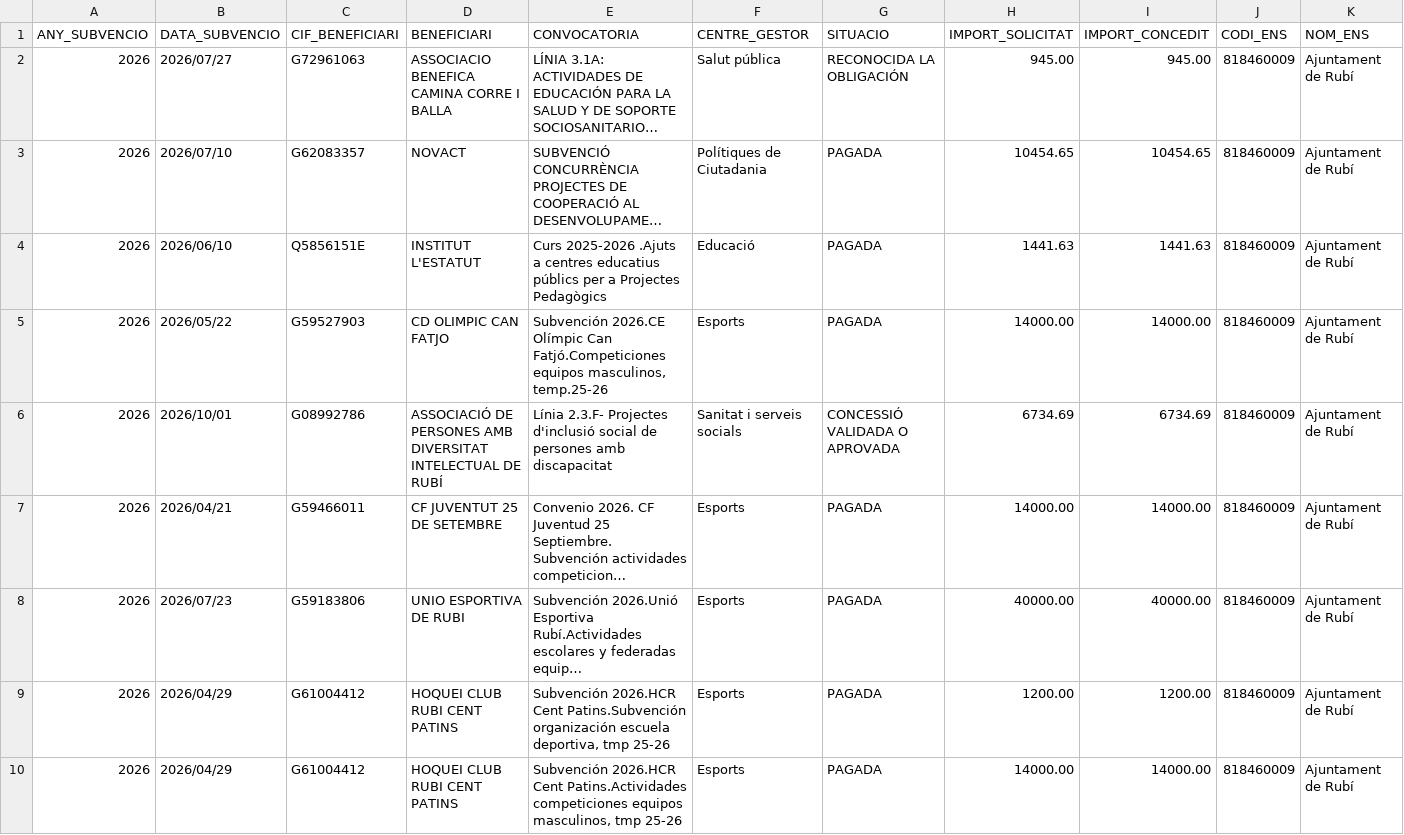
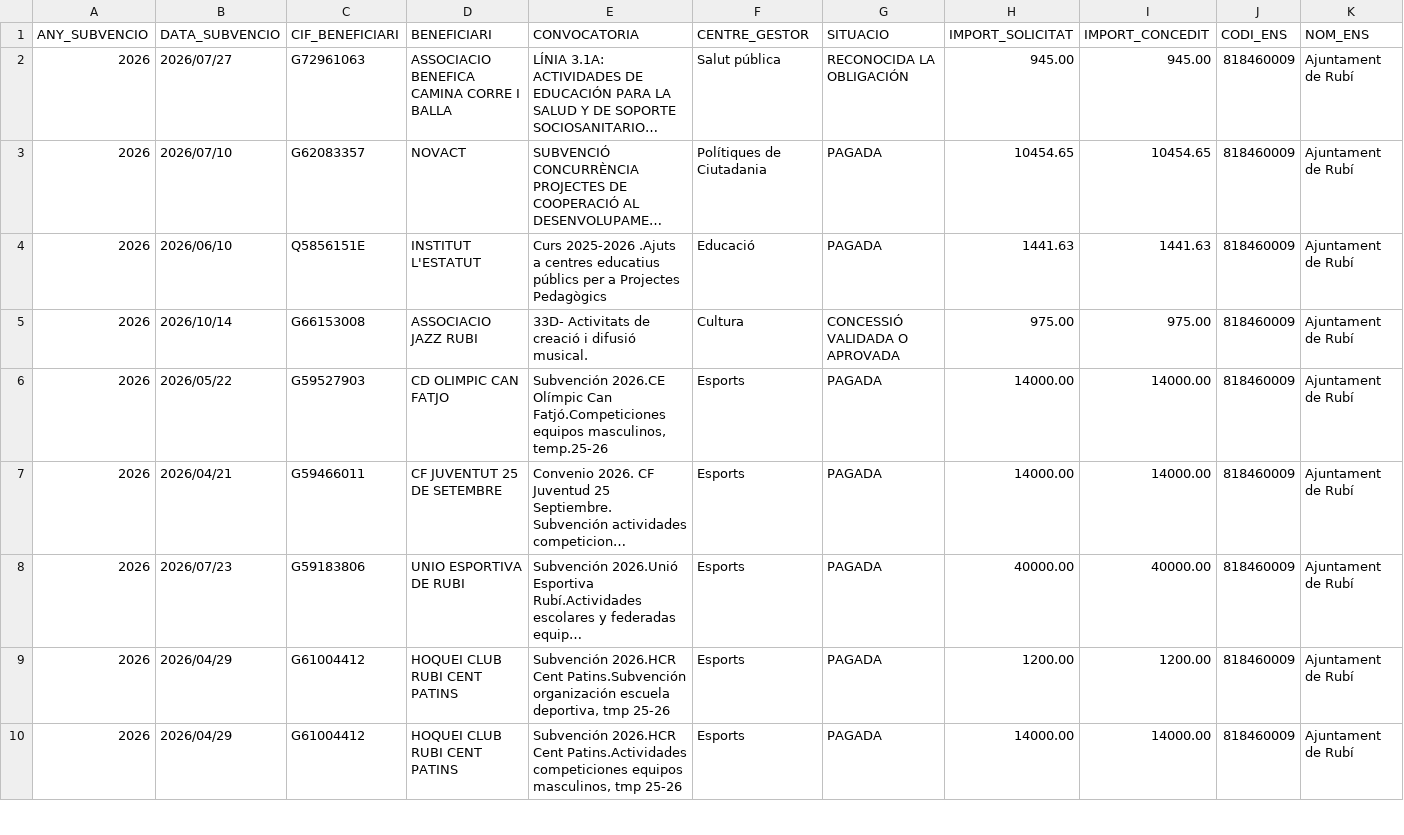
Before and after one commit to ajrubi/opendata, a CSV file: datasets/csv/economia_subvencions_concedides.csv, drawn as a sheet; only a part is shown; long unchanged cells end in …; removed rows and columns are numbered as before the commit, all else as after; the diff covers the shown part only; the diff names each change by its address in the sheet, - before the commit and + after, or states it on an @@ line.

```diff
--- a/datasets/csv/economia_subvencions_concedides.csv
+++ b/datasets/csv/economia_subvencions_concedides.csv
+row 5: 2026 | 2026/10/14 | G66153008 | ASSOCIACIO JAZZ RUBI | 33D- Activitats de creació i difusió musical. | Cultura | CONCESSIÓ VALIDADA O APROVADA | 975.00 | 975.00 | 818460009 | Ajuntament de Rubí
-row 6: 2026 | 2026/10/01 | G08992786 | ASSOCIACIÓ DE PERSONES AMB DIVERSITAT INTELECTUAL DE RUBÍ | Línia 2.3.F- Projectes d'inclusió social de persones amb discapacitat | Sanitat i serveis socials | CONCESSIÓ VALIDADA O APROVADA | 6734.69 | 6734.69 | 818460009 | Ajuntament de Rubí
```
Also changed, not shown: 11 added rows, 3 removed rows and 7 edited cells elsewhere in this file, datasets/csv/economia_contractes_menors.csv, datasets/csv/economia_pressupost_ingressos.csv, 39 other files.
